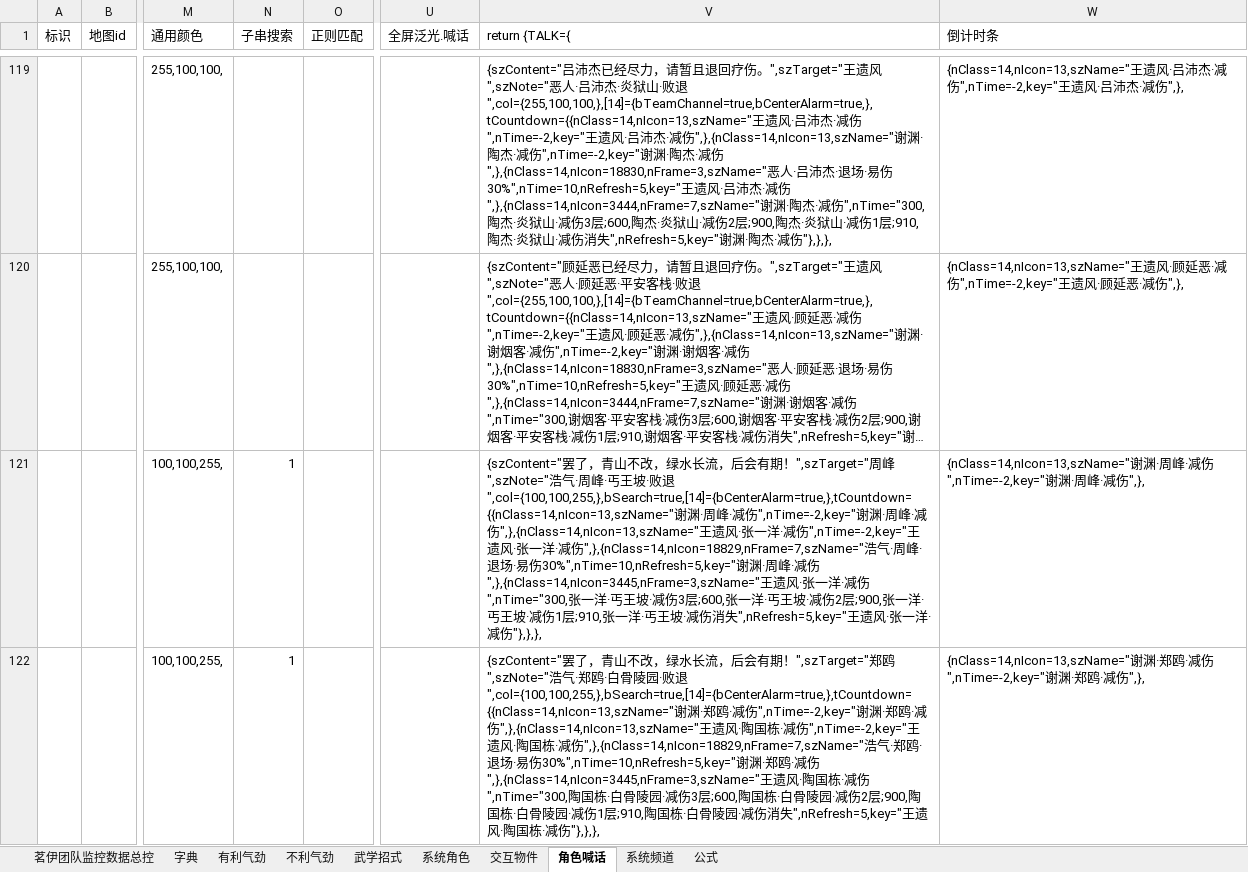
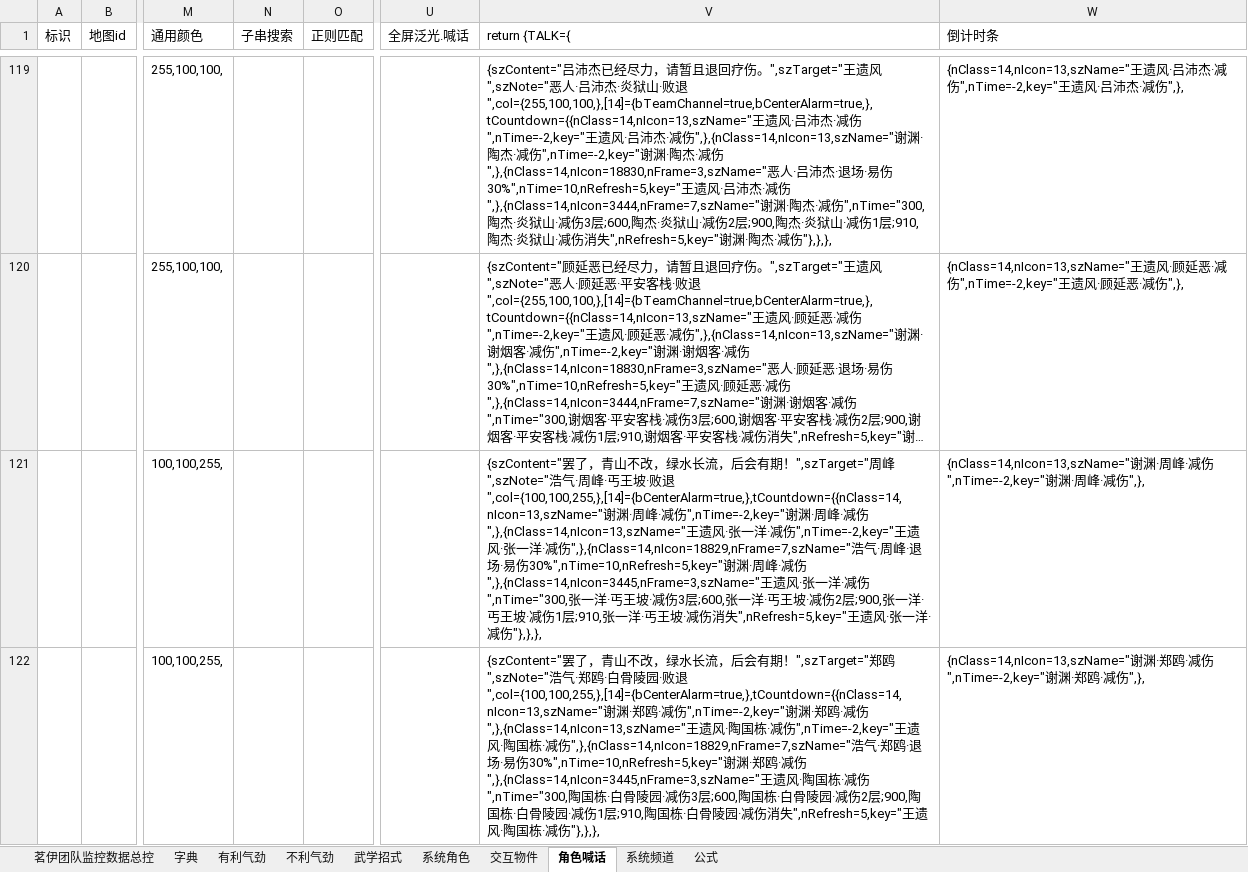
Before and after one commit to LyKoiya/LHDBM, an Excel workbook: 阵营/攻防监控.xlsx, sheet 角色喊话, drawn as a sheet; only a part is shown, gaps mark what is left out; long unchanged cells end in …; values as stored, in another font and other column widths than the file's, no borders; the diff covers the shown part only; the diff names each change by its address in the sheet, - before the commit and + after, or states it on an @@ line.

Commit message:
fix: 适配茗伊插件修复更新，部分喊话数据可取消bSearch属性

```diff
--- a/阵营/攻防监控.xlsx (sheet 角色喊话)
+++ b/阵营/攻防监控.xlsx (sheet 角色喊话)
-N121:N122 (子串搜索): 1
+N121:N122 (子串搜索): (empty)
-V121 (return {TALK={): …败退",col={100,100,255,},bSearch=true,[14]={bCenterAlarm=true,},tCountdown={{nClass=14,nIcon=13,szName="谢渊…
+V121 (return {TALK={): …败退",col={100,100,255,},[14]={bCenterAlarm=true,},tCountdown={{nClass=14,nIcon=13,szName="谢渊…
-V122 (return {TALK={): …败退",col={100,100,255,},bSearch=true,[14]={bCenterAlarm=true,},tCountdown={{nClass=14,nIcon=13,szName="谢渊…
+V122 (return {TALK={): …败退",col={100,100,255,},[14]={bCenterAlarm=true,},tCountdown={{nClass=14,nIcon=13,szName="谢渊…
```
Also changed, not shown: 58 edited cells elsewhere in this sheet, sheet 茗伊团队监控数据总控, 阵营/帮会宣战.xlsx, 13 other files.
